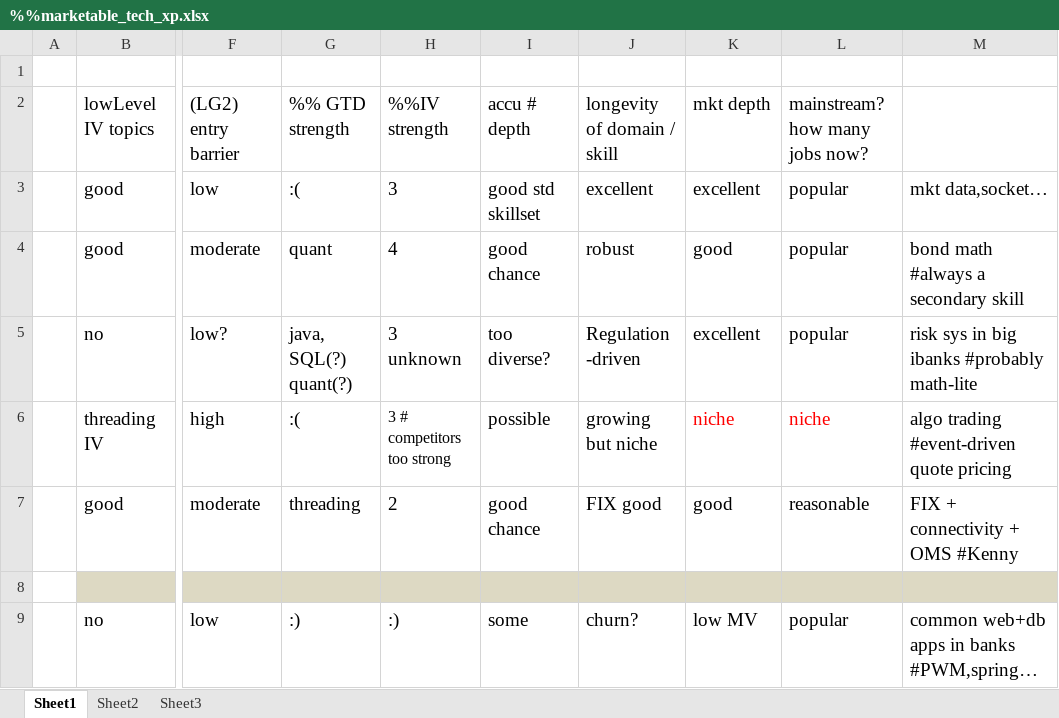
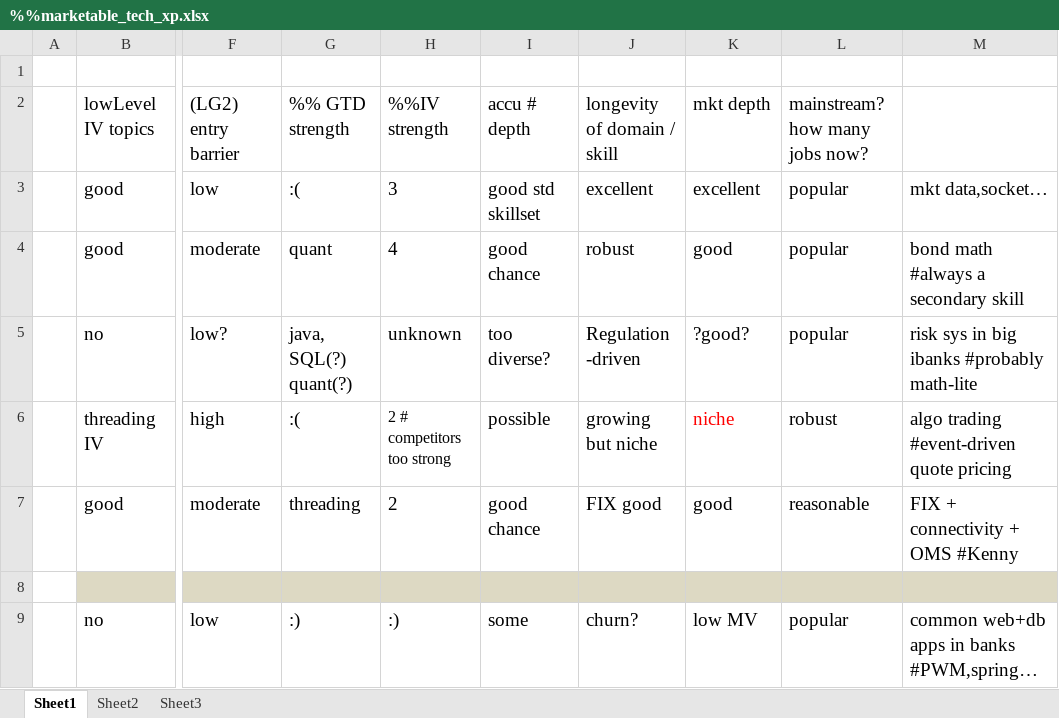
Before and after one commit to tiger40490/repo1, an Excel workbook: cv/%%marketable_tech_xp.xlsx, sheet Sheet1, drawn as a sheet; only a part is shown, gaps mark what is left out; values as stored, in another font and other column widths than the file's, no borders; the diff names each change by its address in the sheet, - before the commit and + after, or states it on an @@ line.

Commit message:
minor

```diff
--- a/cv/%%marketable_tech_xp.xlsx (sheet Sheet1)
+++ b/cv/%%marketable_tech_xp.xlsx (sheet Sheet1)
-H5: 3 unknown
+H5: unknown
-K5: excellent
+K5: ?good?
-H6: 3 # competitors too strong
+H6: 2 # competitors too strong
-L6: niche
+L6: robust
-L6 text colour: #FF0000
+L6 text colour: black
```
